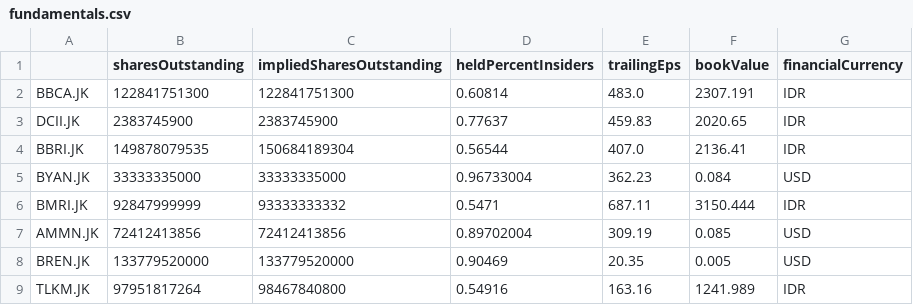
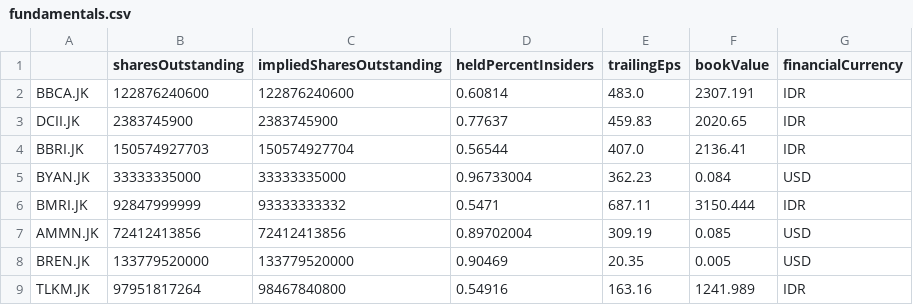
Before and after one commit to Wibra16/standalone-watch, a CSV file: data/fundamentals.csv, drawn as a sheet; only a part is shown.

```diff
--- a/data/fundamentals.csv
+++ b/data/fundamentals.csv
@@ -1,5 +1,5 @@
 ,sharesOutstanding,impliedSharesOutstanding,heldPercentInsiders,trailingEps,bookValue,financialCurrency
-BBCA.JK,122841751300,122841751300,0.60814,483.0,2307.191,IDR
+BBCA.JK,122876240600,122876240600,0.60814,483.0,2307.191,IDR
 DCII.JK,2383745900,2383745900,0.77637,459.83,2020.65,IDR
-BBRI.JK,149878079535,150684189304,0.56544,407.0,2136.41,IDR
+BBRI.JK,150574927703,150574927704,0.56544,407.0,2136.41,IDR
 BYAN.JK,33333335000,33333335000,0.96733004,362.23,0.084,USD
```
Also changed, not shown: data/news.csv, 6 other files.
